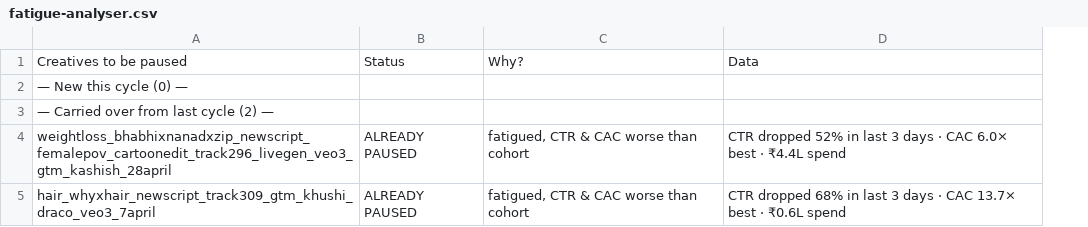
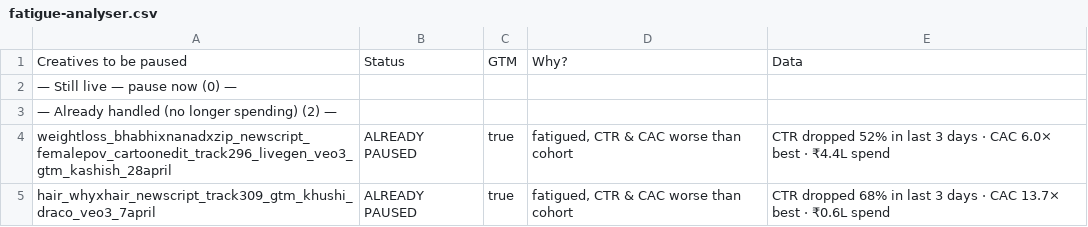
Before and after one commit to abhayseekho/fatigue-report, a CSV file: latest/fatigue-analyser.csv, drawn as a sheet; the diff names each change by its address in the sheet, - before the commit and + after, or states it on an @@ line.

Commit message:
Weekly report 2026-06-07

```diff
--- a/latest/fatigue-analyser.csv
+++ b/latest/fatigue-analyser.csv
+column C, rows 1-5: GTM |  |  | true | true
-A2: — New this cycle (0) —
+A2: — Still live — pause now (0) —
-A3: — Carried over from last cycle (2) —
+A3: — Already handled (no longer spending) (2) —
```
